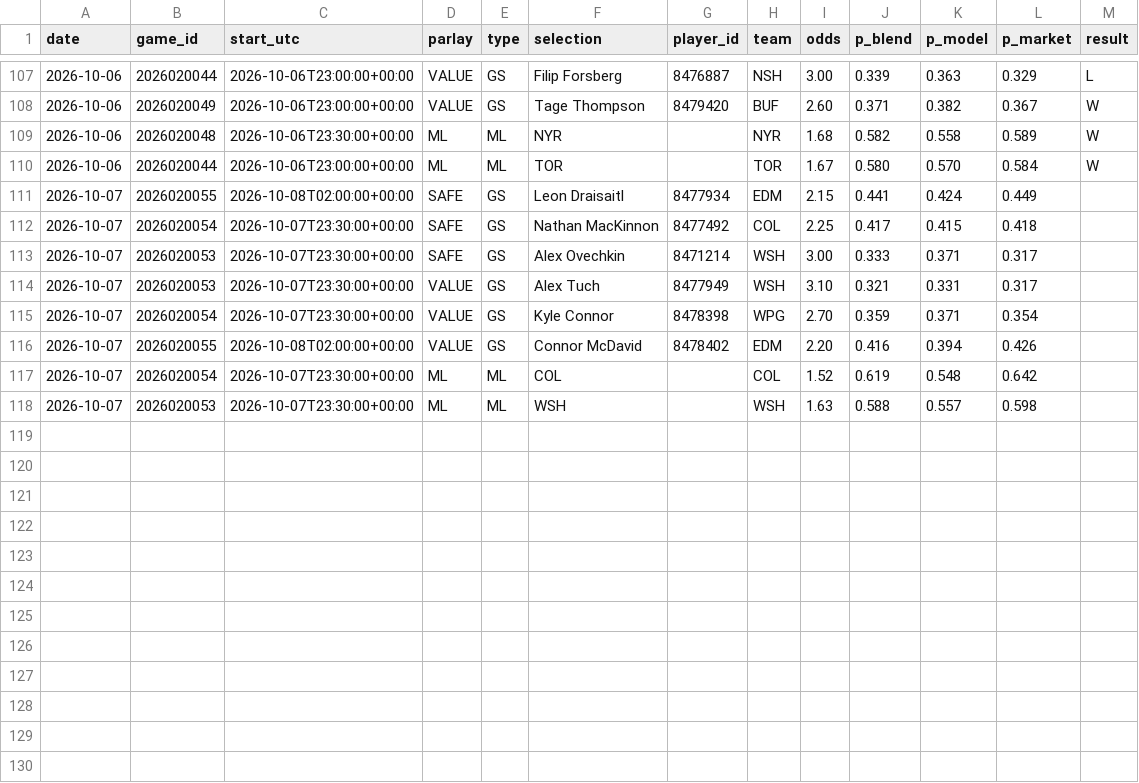
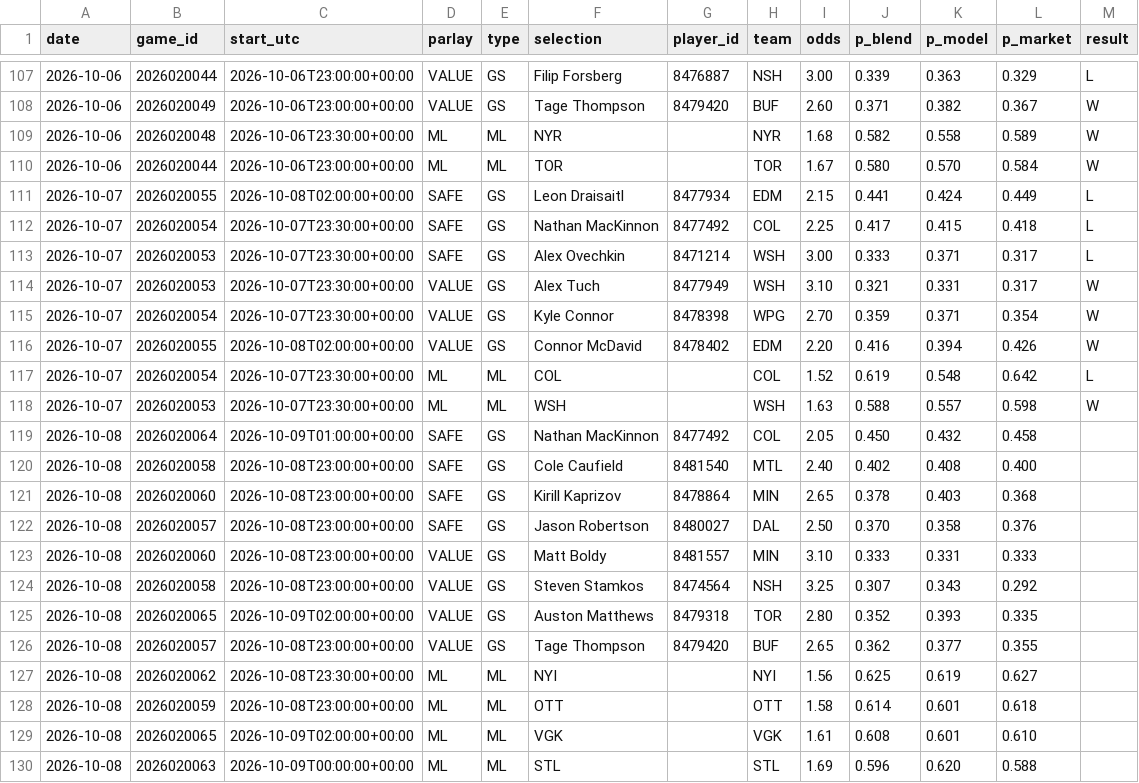
Before and after one commit to joshuajoshuajaja/jaja123, a CSV file: data/nhl/picks_log.csv, drawn as a sheet; only a part is shown, gaps mark what is left out.

```diff
--- a/data/nhl/picks_log.csv
+++ b/data/nhl/picks_log.csv
@@ -110,9 +110,21 @@ date,game_id,start_utc,parlay,type,selection,player_id,team,odds,p_blend,p_model
 2026-10-06,2026020044,2026-10-06T23:00:00+00:00,ML,ML,TOR,,TOR,1.67,0.580,0.570,0.584,W
-2026-10-07,2026020055,2026-10-08T02:00:00+00:00,SAFE,GS,Leon Draisaitl,8477934,EDM,2.15,0.441,0.424,0.449,
-2026-10-07,2026020054,2026-10-07T23:30:00+00:00,SAFE,GS,Nathan MacKinnon,8477492,COL,2.25,0.417,0.415,0.418,
-2026-10-07,2026020053,2026-10-07T23:30:00+00:00,SAFE,GS,Alex Ovechkin,8471214,WSH,3.00,0.333,0.371,0.317,
-2026-10-07,2026020053,2026-10-07T23:30:00+00:00,VALUE,GS,Alex Tuch,8477949,WSH,3.10,0.321,0.331,0.317,
-2026-10-07,2026020054,2026-10-07T23:30:00+00:00,VALUE,GS,Kyle Connor,8478398,WPG,2.70,0.359,0.371,0.354,
-2026-10-07,2026020055,2026-10-08T02:00:00+00:00,VALUE,GS,Connor McDavid,8478402,EDM,2.20,0.416,0.394,0.426,
-2026-10-07,2026020054,2026-10-07T23:30:00+00:00,ML,ML,COL,,COL,1.52,0.619,0.548,0.642,
-2026-10-07,2026020053,2026-10-07T23:30:00+00:00,ML,ML,WSH,,WSH,1.63,0.588,0.557,0.598,
+2026-10-07,2026020055,2026-10-08T02:00:00+00:00,SAFE,GS,Leon Draisaitl,8477934,EDM,2.15,0.441,0.424,0.449,L
+2026-10-07,2026020054,2026-10-07T23:30:00+00:00,SAFE,GS,Nathan MacKinnon,8477492,COL,2.25,0.417,0.415,0.418,L
+2026-10-07,2026020053,2026-10-07T23:30:00+00:00,SAFE,GS,Alex Ovechkin,8471214,WSH,3.00,0.333,0.371,0.317,L
+2026-10-07,2026020053,2026-10-07T23:30:00+00:00,VALUE,GS,Alex Tuch,8477949,WSH,3.10,0.321,0.331,0.317,W
+2026-10-07,2026020054,2026-10-07T23:30:00+00:00,VALUE,GS,Kyle Connor,8478398,WPG,2.70,0.359,0.371,0.354,W
+2026-10-07,2026020055,2026-10-08T02:00:00+00:00,VALUE,GS,Connor McDavid,8478402,EDM,2.20,0.416,0.394,0.426,W
+2026-10-07,2026020054,2026-10-07T23:30:00+00:00,ML,ML,COL,,COL,1.52,0.619,0.548,0.642,L
+2026-10-07,2026020053,2026-10-07T23:30:00+00:00,ML,ML,WSH,,WSH,1.63,0.588,0.557,0.598,W
+2026-10-08,2026020064,2026-10-09T01:00:00+00:00,SAFE,GS,Nathan MacKinnon,8477492,COL,2.05,0.450,0.432,0.458,
+2026-10-08,2026020058,2026-10-08T23:00:00+00:00,SAFE,GS,Cole Caufield,8481540,MTL,2.40,0.402,0.408,0.400,
+2026-10-08,2026020060,2026-10-08T23:00:00+00:00,SAFE,GS,Kirill Kaprizov,8478864,MIN,2.65,0.378,0.403,0.368,
+2026-10-08,2026020057,2026-10-08T23:00:00+00:00,SAFE,GS,Jason Robertson,8480027,DAL,2.50,0.370,0.358,0.376,
+2026-10-08,2026020060,2026-10-08T23:00:00+00:00,VALUE,GS,Matt Boldy,8481557,MIN,3.10,0.333,0.331,0.333,
+2026-10-08,2026020058,2026-10-08T23:00:00+00:00,VALUE,GS,Steven Stamkos,8474564,NSH,3.25,0.307,0.343,0.292,
+2026-10-08,2026020065,2026-10-09T02:00:00+00:00,VALUE,GS,Auston Matthews,8479318,TOR,2.80,0.352,0.393,0.335,
+2026-10-08,2026020057,2026-10-08T23:00:00+00:00,VALUE,GS,Tage Thompson,8479420,BUF,2.65,0.362,0.377,0.355,
+2026-10-08,2026020062,2026-10-08T23:30:00+00:00,ML,ML,NYI,,NYI,1.56,0.625,0.619,0.627,
+2026-10-08,2026020059,2026-10-08T23:00:00+00:00,ML,ML,OTT,,OTT,1.58,0.614,0.601,0.618,
+2026-10-08,2026020065,2026-10-09T02:00:00+00:00,ML,ML,VGK,,VGK,1.61,0.608,0.601,0.610,
+2026-10-08,2026020063,2026-10-09T00:00:00+00:00,ML,ML,STL,,STL,1.69,0.596,0.620,0.588,
```
Also changed, not shown: 1 other file.
